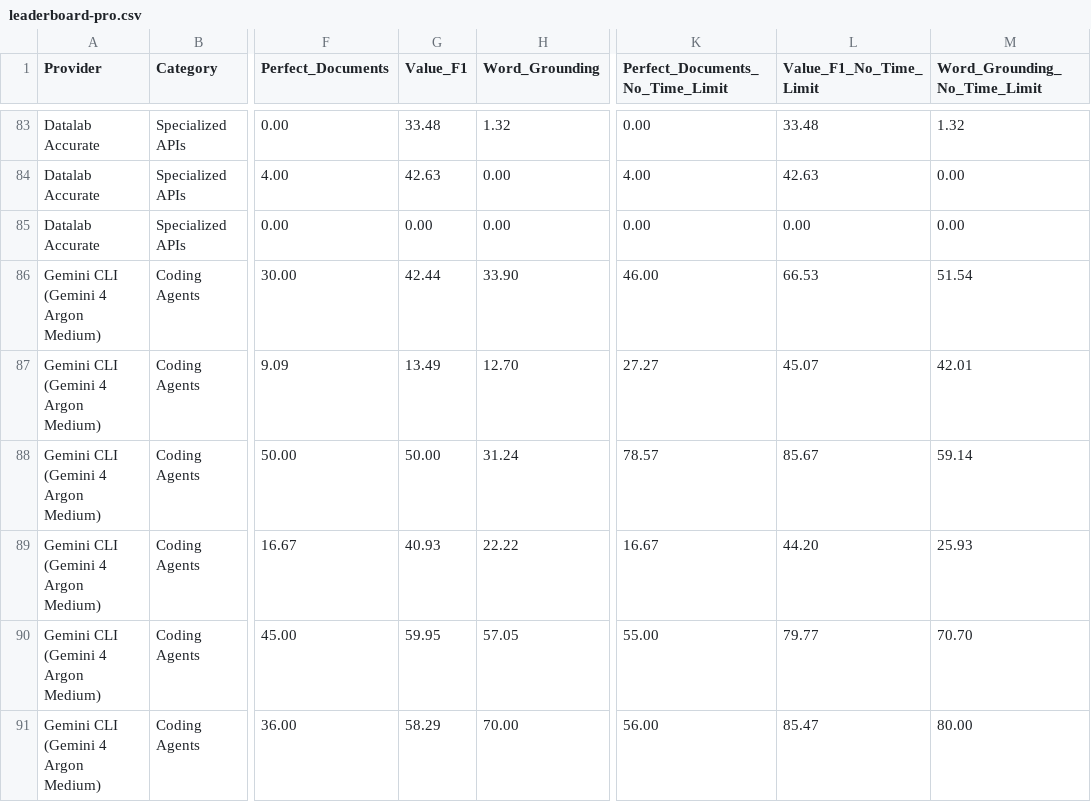
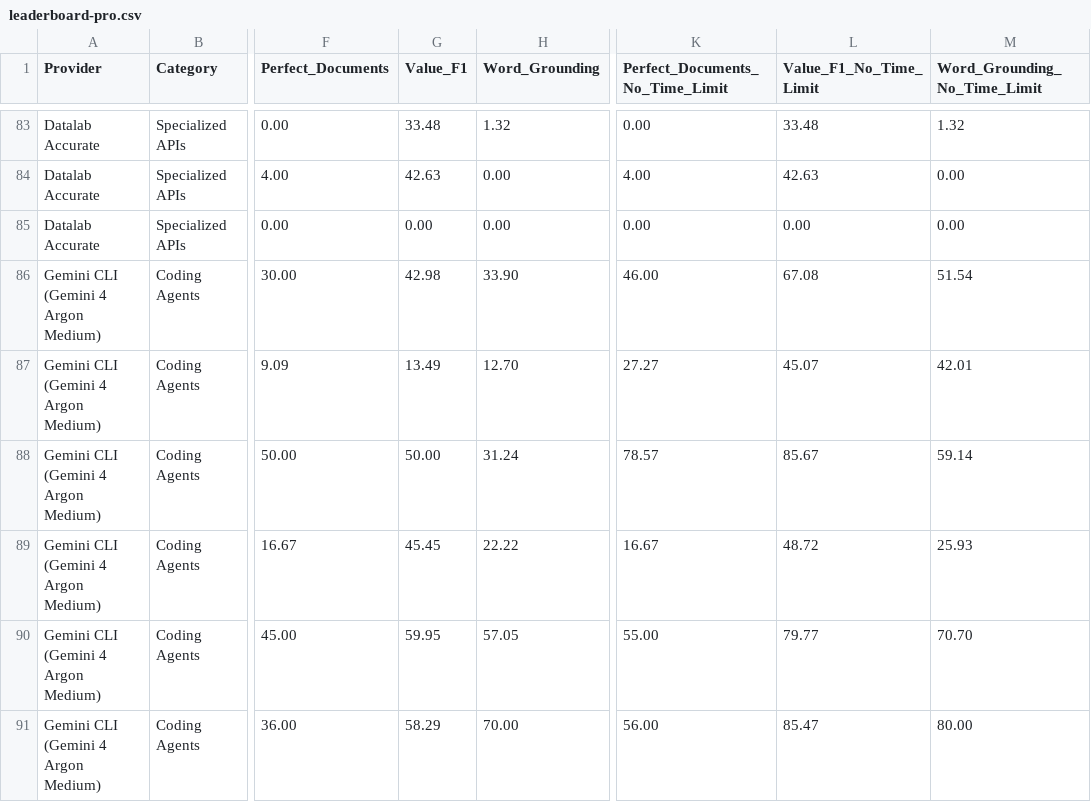
Before and after one commit to Nikit117/ExtractBench, a CSV file: leaderboard-pro.csv, drawn as a sheet; only a part is shown, gaps mark what is left out; the diff names each change by its address in the sheet, - before the commit and + after, or states it on an @@ line.

Commit message:
Align Gemini Pro scores with released data (#93)

```diff
--- a/leaderboard-pro.csv
+++ b/leaderboard-pro.csv
-G86 (Value_F1): 42.44
+G86 (Value_F1): 42.98
-L86 (Value_F1_No_Time_Limit): 66.53
+L86 (Value_F1_No_Time_Limit): 67.08
-G89 (Value_F1): 40.93
+G89 (Value_F1): 45.45
-L89 (Value_F1_No_Time_Limit): 44.20
+L89 (Value_F1_No_Time_Limit): 48.72
```
Also changed, not shown: 1 other file.
